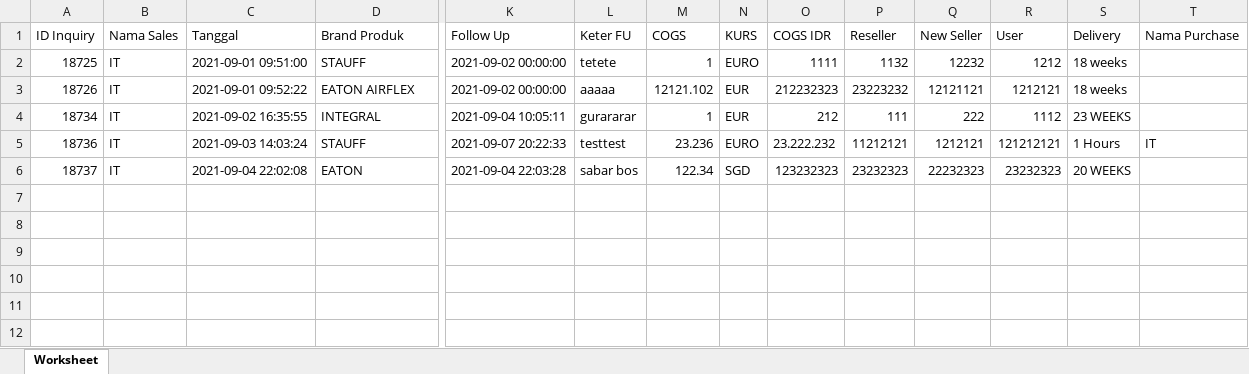
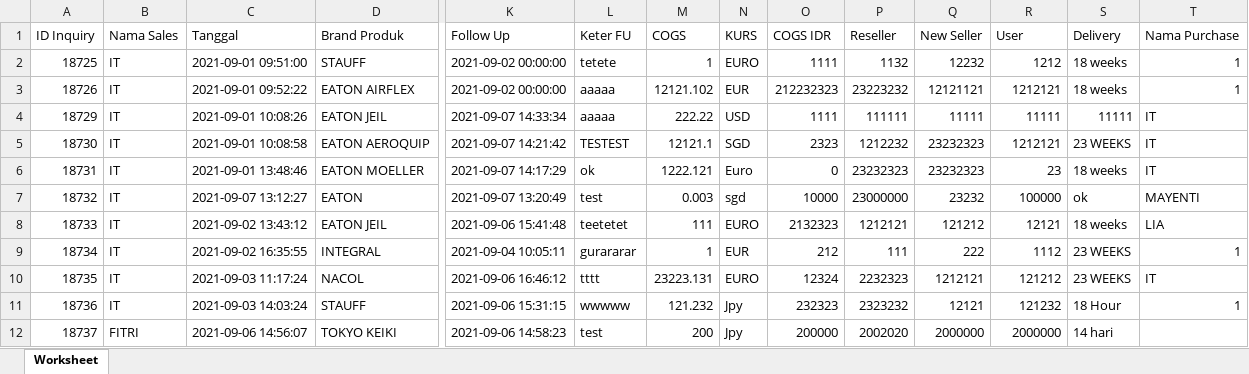
Before and after one commit to Habul/inquiry, an Excel workbook: assets/excel/Data Inquiry.xlsx, sheet Worksheet, drawn as a sheet; only a part is shown, gaps mark what is left out; values as stored, in another font and other column widths than the file's, no borders; addresses are those after the commit; rows hold the shown columns only; the diff covers the shown part only; the diff names each change by its address in the sheet, - before the commit and + after, or states it on an @@ line.

```diff
--- a/assets/excel/Data Inquiry.xlsx (sheet Worksheet)
+++ b/assets/excel/Data Inquiry.xlsx (sheet Worksheet)
-T2:T3 (Nama Purchase): (empty)
+T2:T3 (Nama Purchase): 1
+row 4: 18729 | IT | 2021-09-01 10:08:26 | EATON JEIL | 2021-09-07 14:33:34 | aaaaa | 222.22 | USD | 1111 | 111111 | 11111 | 11111 | 11111 | IT
+row 5: 18730 | IT | 2021-09-01 10:08:58 | EATON AEROQUIP | 2021-09-07 14:21:42 | TESTEST | 12121.1 | SGD | 2323 | 1212232 | 23232323 | 1212121 | 23 WEEKS | IT
+row 6: 18731 | IT | 2021-09-01 13:48:46 | EATON MOELLER | 2021-09-07 14:17:29 | ok | 1222.121 | Euro | 0 | 23232323 | 23232323 | 23 | 18 weeks | IT
+row 7: 18732 | IT | 2021-09-07 13:12:27 | EATON | 2021-09-07 13:20:49 | test | 0.003 | sgd | 10000 | 23000000 | 23232 | 100000 | ok | MAYENTI
+row 8: 18733 | IT | 2021-09-02 13:43:12 | EATON JEIL | 2021-09-06 15:41:48 | teetetet | 111 | EURO | 2132323 | 1212121 | 121212 | 12121 | 18 weeks | LIA
-T9 (Nama Purchase): (empty)
+T9 (Nama Purchase): 1
+row 10: 18735 | IT | 2021-09-03 11:17:24 | NACOL | 2021-09-06 16:46:12 | tttt | 23223.131 | EURO | 12324 | 2232323 | 1212121 | 121212 | 23 WEEKS | IT
-K11 (Follow Up): 2021-09-07 20:22:33
+K11 (Follow Up): 2021-09-06 15:31:15
-L11 (Keter FU): testtest
+L11 (Keter FU): wwwww
-M11 (COGS): 23.236
+M11 (COGS): 121.232
-N11 (KURS): EURO
+N11 (KURS): Jpy
-O11 (COGS IDR): 23.222.232
+O11 (COGS IDR): 232323
-P11 (Reseller): 11212121
+P11 (Reseller): 2323232
-Q11 (New Seller): 1212121
+Q11 (New Seller): 12121
-R11 (User): 121212121
+R11 (User): 121232
-S11 (Delivery): 1 Hours
+S11 (Delivery): 18 Hour
-T11 (Nama Purchase): IT
+T11 (Nama Purchase): 1
-B12 (Nama Sales): IT
+B12 (Nama Sales): FITRI
-C12 (Tanggal): 2021-09-04 22:02:08
+C12 (Tanggal): 2021-09-06 14:56:07
-D12 (Brand Produk): EATON
+D12 (Brand Produk): TOKYO KEIKI
-K12 (Follow Up): 2021-09-04 22:03:28
+K12 (Follow Up): 2021-09-06 14:58:23
-L12 (Keter FU): sabar bos
+L12 (Keter FU): test
-M12 (COGS): 122.34
+M12 (COGS): 200
-N12 (KURS): SGD
+N12 (KURS): Jpy
-O12 (COGS IDR): 123232323
+O12 (COGS IDR): 200000
-P12 (Reseller): 23232323
+P12 (Reseller): 2002020
-Q12 (New Seller): 22232323
+Q12 (New Seller): 2000000
-R12 (User): 23232323
+R12 (User): 2000000
-S12 (Delivery): 20 WEEKS
+S12 (Delivery): 14 hari
```
Also changed, not shown: 5 edited cells elsewhere in this sheet, 11 other files.
